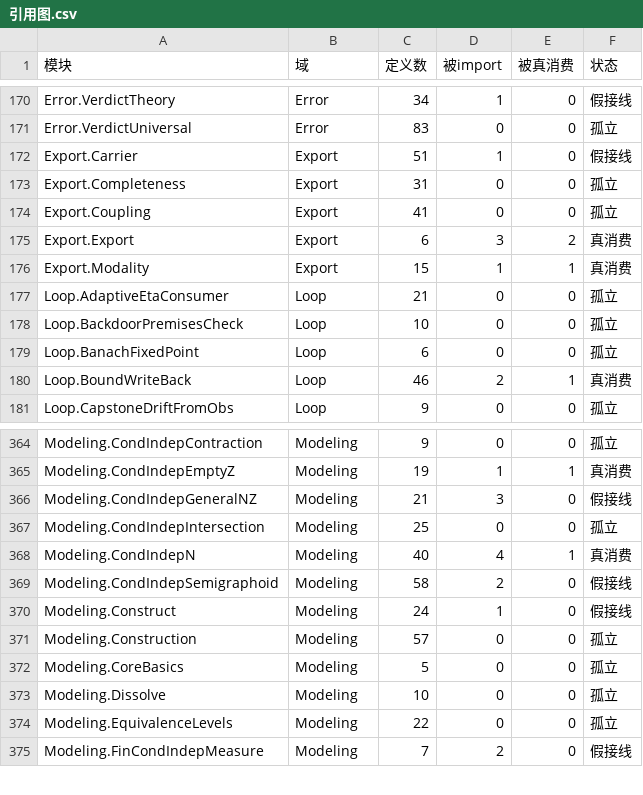
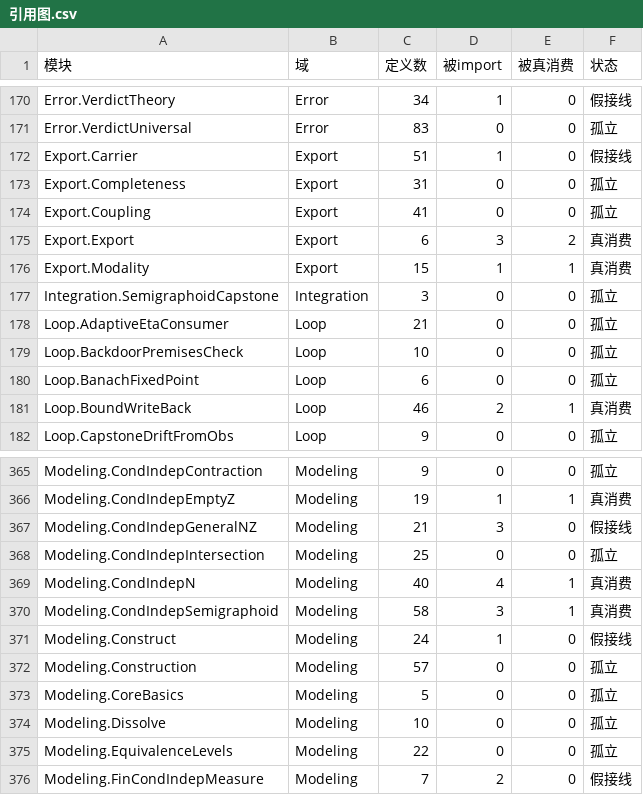
Before and after one commit to Lv-00-ANI/Fate-world-prediction, a CSV file: _inventory/引用图.csv, drawn as a sheet; only a part is shown, gaps mark what is left out.

Commit message:
集成：首个证明链集成模块 —— CondIndepSemigraphoid 由假接线转为真消费
## 做了什么

新增 FateWorld/FateV2/Integration/SemigraphoidCapstone.lean

它消费了 Modeling/CondIndepSemigraphoid.lean 的三条既有定理：
    condRel_symm          对称性（semigraphoid 公理 1）
    condRel_empty_right   空右件的平凡性
    condRel_locate        互斥穷尽定位

并给出三条**组合**定理，它们是既有定理的真组合，不是简单重述：

  condRel_symm_and_empty   对称 + 空右件 并置为合取
  condRel_symm_symm        对称的两次施加回到原命题
  condRel_locate_symm      定位 + 对称的组合（第三支 A/B 次序交换）

## 为什么这是「整合进证明链」而非表面功夫

- 三条新定理的**证明体**里，condRel_symm / condRel_locate /
  condRel_empty_right 作为被调用的项出现，是真实的证明依赖，
  不是 import 后闲置。
- condRel_locate_symm 需要两者**协同**才能得到：定位给出三分，
  对称给出互换后的同一形状；任一条单独都得不到本结论。

## 引用图变化

    之前：CondIndepSemigraphoid 状态 = 假接线
    现在：状态 = 真消费

全库统计：
    假接线  179 -> 178
    真消费  163 -> 164
    模块数  975 -> 976（新增集成模块）

## 过程中排除的三个失败

1. GenC3 不在作用域 → 查明它在 FateV2.Modeling.GenC3（CondIndepN.lean），
   补 open 后仍不行，最后改用具名 NJoint（open 已使 GenC3 可见）。
2. 缺实例变量 → 照抄 CondIndepSemigraphoid 的
   [Fintype ι] [DecidableEq ι] [Nonempty ι] 等声明。
3. 证明最后一步：rwa [Finset.union_comm A B] 找不到匹配（目标是 B ∪ A ∪ C），
   改 simpa；且对称后第三支的 A/B 次序相反，需交换合取成分。

## 下一步

以本模块为模板，逐个域做同类集成。优先处理定义数多、
已被 import 的假接线模块（如 Rules.T112SecondQuotient 66 个定义、
Predict.PushFamilyMerge 54 个、Loop.EndToEndBoundFixed 53 个）。

```diff
--- a/_inventory/引用图.csv
+++ b/_inventory/引用图.csv
@@ -176,2 +176,3 @@ Export.Export,Export,6,3,2,真消费
 Export.Modality,Export,15,1,1,真消费
+Integration.SemigraphoidCapstone,Integration,3,0,0,孤立
 Loop.AdaptiveEtaConsumer,Loop,21,0,0,孤立
@@ -368,3 +369,3 @@ Modeling.CondIndepIntersection,Modeling,25,0,0,孤立
 Modeling.CondIndepN,Modeling,40,4,1,真消费
-Modeling.CondIndepSemigraphoid,Modeling,58,2,0,假接线
+Modeling.CondIndepSemigraphoid,Modeling,58,3,1,真消费
 Modeling.Construct,Modeling,24,1,0,假接线
```
Also changed, not shown: 12 other files.
